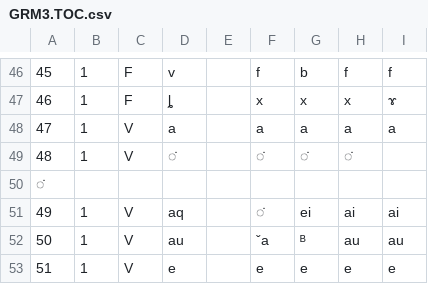
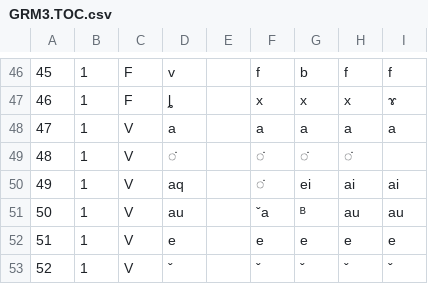
Before and after one commit to jblowe/RE, a CSV file: RE7/DATA/GERMANIC/GRM3.TOC.csv, drawn as a sheet; only a part is shown, gaps mark what is left out; the shorter side is filled out with more unchanged rows; the diff names each change by its address in the sheet, - before the commit and + after, or states it on an @@ line.

Commit message:
Start of GERMANIC

```diff
--- a/RE7/DATA/GERMANIC/GRM3.TOC.csv
+++ b/RE7/DATA/GERMANIC/GRM3.TOC.csv
-row 50: ̇
```
Also changed, not shown: 1 other file.
